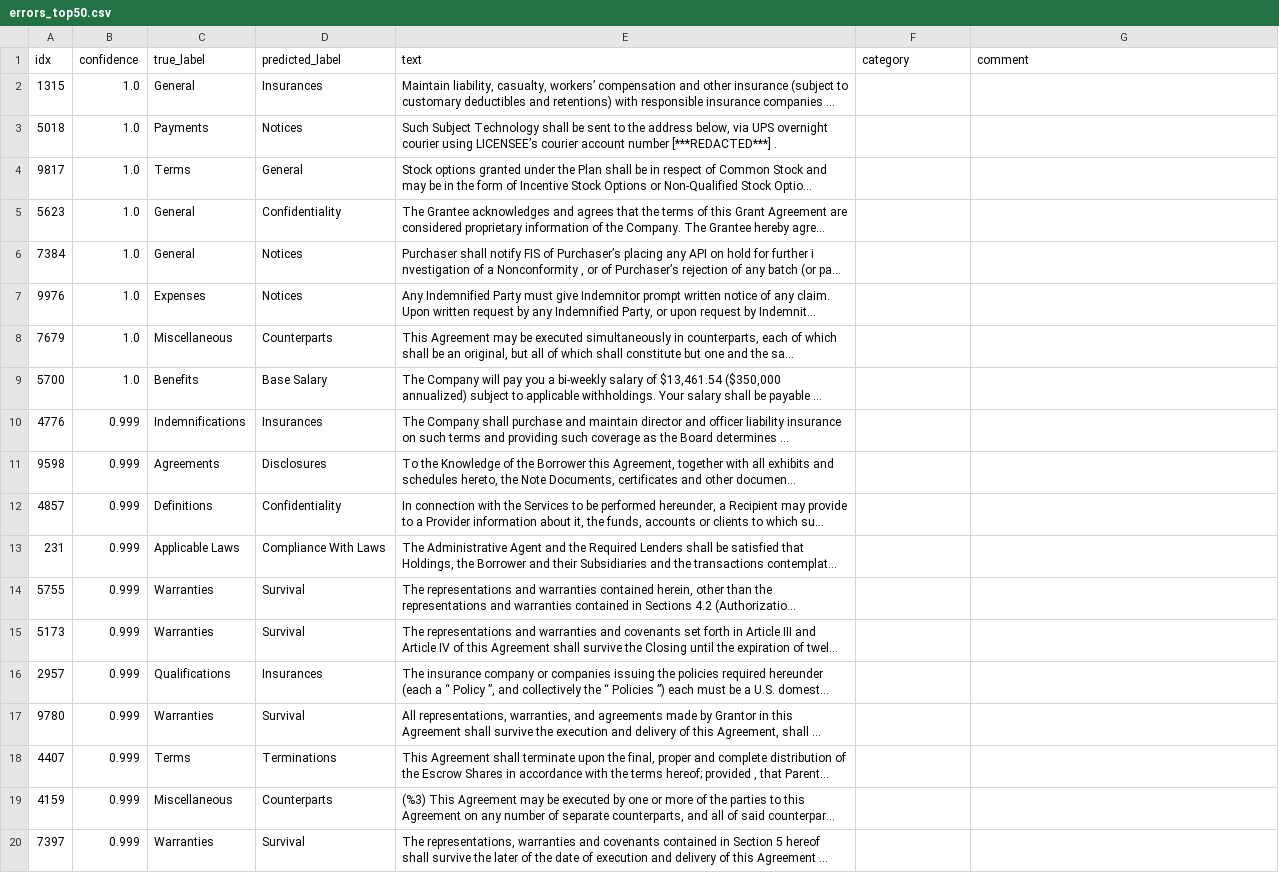
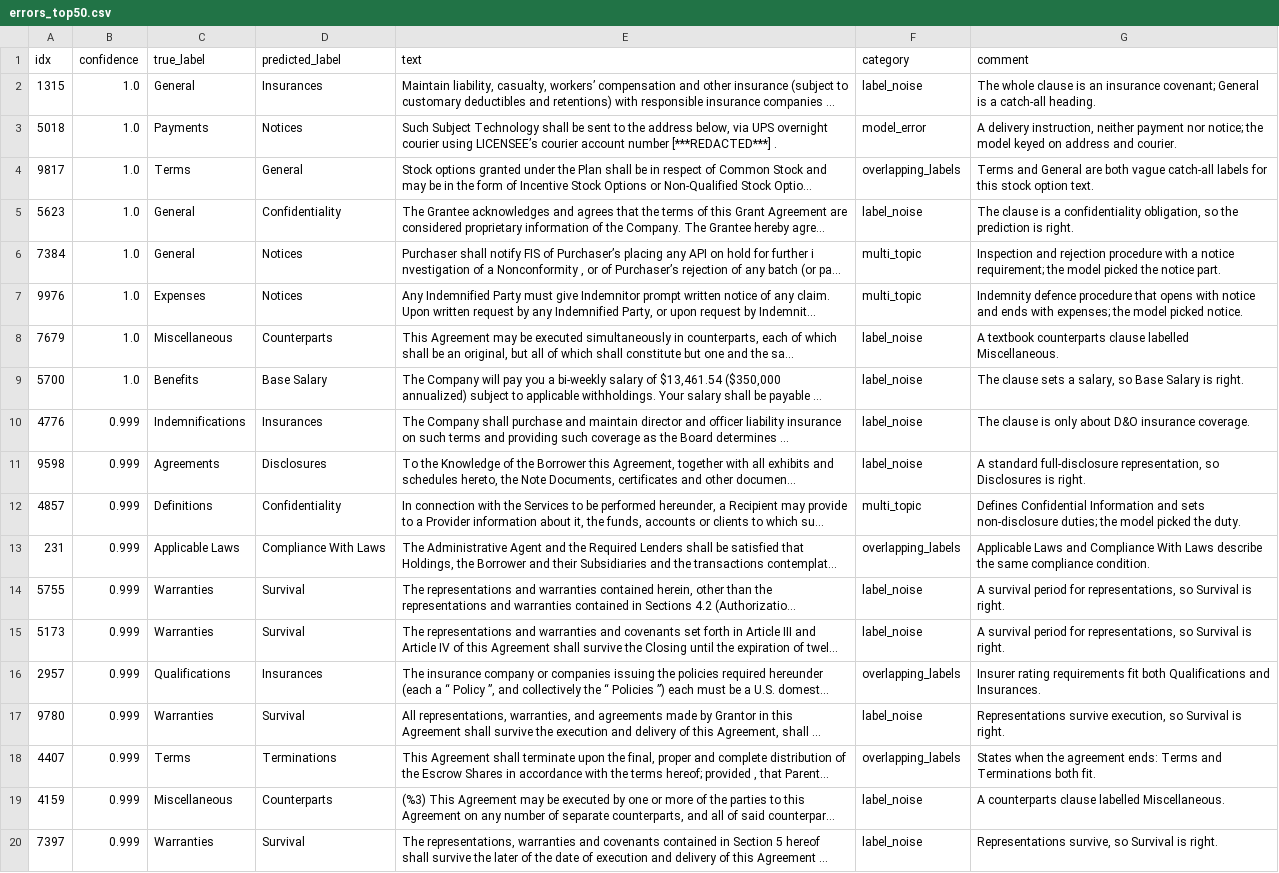
Before and after one commit to GabyD-web/contract-clause-nlp, a CSV file: results/errors_top50.csv, drawn as a sheet; only a part is shown; long unchanged cells end in …; the diff covers the shown part only; the diff names each change by its address in the sheet, - before the commit and + after, or states it on an @@ line.

Commit message:
Merge branch 'error_taxonomy': categorize the 50 most confident errors
Merged into the existing results/errors_top50.csv instead of adding a
duplicate results/error_taxonomy.csv: the two files had identical
indices, labels and texts, so the taxonomy is simply the categorized
version of the same 50 errors.

Categories: label_noise 25, overlapping_labels 12, multi_topic 11,
model_error 2.

```diff
--- a/results/errors_top50.csv
+++ b/results/errors_top50.csv
-F2 (category): (empty)
+F2 (category): label_noise
-G2 (comment): (empty)
+G2 (comment): The whole clause is an insurance covenant; General is a catch-all heading.
-F3 (category): (empty)
+F3 (category): model_error
-G3 (comment): (empty)
+G3 (comment): A delivery instruction, neither payment nor notice; the model keyed on address and courier.
-F4 (category): (empty)
+F4 (category): overlapping_labels
-G4 (comment): (empty)
+G4 (comment): Terms and General are both vague catch-all labels for this stock option text.
-F5 (category): (empty)
+F5 (category): label_noise
-G5 (comment): (empty)
+G5 (comment): The clause is a confidentiality obligation, so the prediction is right.
-F6:F7 (category): (empty)
+F6:F7 (category): multi_topic
-G6 (comment): (empty)
+G6 (comment): Inspection and rejection procedure with a notice requirement; the model picked the notice part.
-G7 (comment): (empty)
+G7 (comment): Indemnity defence procedure that opens with notice and ends with expenses; the model picked notice.
-F8:F11 (category): (empty)
+F8:F11 (category): label_noise
-G8 (comment): (empty)
+G8 (comment): A textbook counterparts clause labelled Miscellaneous.
-G9 (comment): (empty)
+G9 (comment): The clause sets a salary, so Base Salary is right.
-G10 (comment): (empty)
+G10 (comment): The clause is only about D&O insurance coverage.
-G11 (comment): (empty)
+G11 (comment): A standard full-disclosure representation, so Disclosures is right.
-F12 (category): (empty)
+F12 (category): multi_topic
-G12 (comment): (empty)
+G12 (comment): Defines Confidential Information and sets non-disclosure duties; the model picked the duty.
-F13 (category): (empty)
+F13 (category): overlapping_labels
-G13 (comment): (empty)
+G13 (comment): Applicable Laws and Compliance With Laws describe the same compliance condition.
-F14:F15 (category): (empty)
+F14:F15 (category): label_noise
-G14:G15 (comment): (empty)
+G14:G15 (comment): A survival period for representations, so Survival is right.
-F16 (category): (empty)
+F16 (category): overlapping_labels
-G16 (comment): (empty)
+G16 (comment): Insurer rating requirements fit both Qualifications and Insurances.
-F17 (category): (empty)
+F17 (category): label_noise
-G17 (comment): (empty)
+G17 (comment): Representations survive execution, so Survival is right.
-F18 (category): (empty)
+F18 (category): overlapping_labels
-G18 (comment): (empty)
+G18 (comment): States when the agreement ends: Terms and Terminations both fit.
-F19:F20 (category): (empty)
+F19:F20 (category): label_noise
-G19 (comment): (empty)
+G19 (comment): A counterparts clause labelled Miscellaneous.
-G20 (comment): (empty)
+G20 (comment): Representations survive, so Survival is right.
```
Also changed, not shown: 62 edited cells elsewhere in this file.
